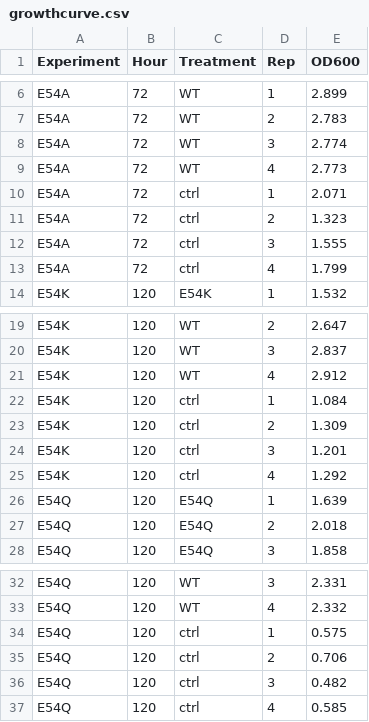
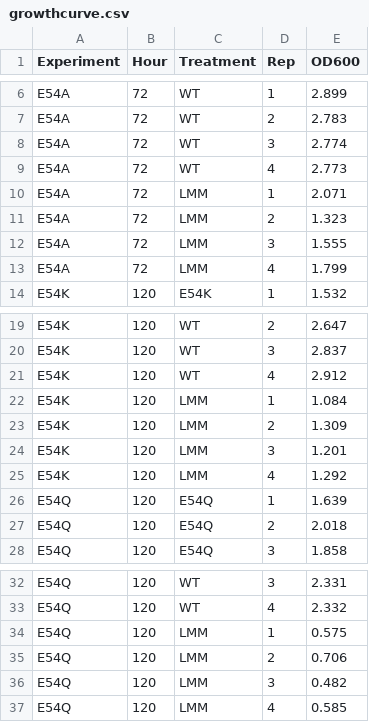
Before and after one commit to LennonLab/Rpf, a CSV file: mutant/growthcurve.csv, drawn as a sheet; only a part is shown, gaps mark what is left out.

```diff
--- a/mutant/growthcurve.csv
+++ b/mutant/growthcurve.csv
@@ -9,6 +9,6 @@ E54A,72,WT,3,2.774
 E54A,72,WT,4,2.773
-E54A,72,ctrl,1,2.071
-E54A,72,ctrl,2,1.323
-E54A,72,ctrl,3,1.555
-E54A,72,ctrl,4,1.799
+E54A,72,LMM,1,2.071
+E54A,72,LMM,2,1.323
+E54A,72,LMM,3,1.555
+E54A,72,LMM,4,1.799
 E54K,120,E54K,1,1.532
@@ -21,6 +21,6 @@ E54K,120,WT,3,2.837
 E54K,120,WT,4,2.912
-E54K,120,ctrl,1,1.084
-E54K,120,ctrl,2,1.309
-E54K,120,ctrl,3,1.201
-E54K,120,ctrl,4,1.292
+E54K,120,LMM,1,1.084
+E54K,120,LMM,2,1.309
+E54K,120,LMM,3,1.201
+E54K,120,LMM,4,1.292
 E54Q,120,E54Q,1,1.639
@@ -33,5 +33,5 @@ E54Q,120,WT,3,2.331
 E54Q,120,WT,4,2.332
-E54Q,120,ctrl,1,0.575
-E54Q,120,ctrl,2,0.706
-E54Q,120,ctrl,3,0.482
-E54Q,120,ctrl,4,0.585
+E54Q,120,LMM,1,0.575
+E54Q,120,LMM,2,0.706
+E54Q,120,LMM,3,0.482
+E54Q,120,LMM,4,0.585
```
Also changed, not shown: mutant/enzcheck.csv, 11 other files.
